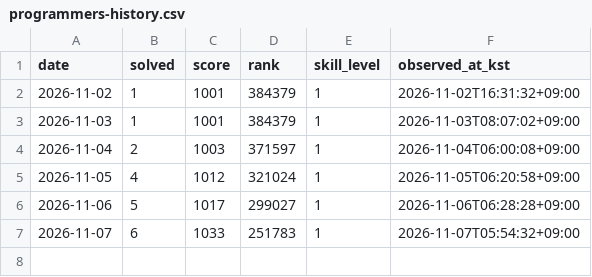
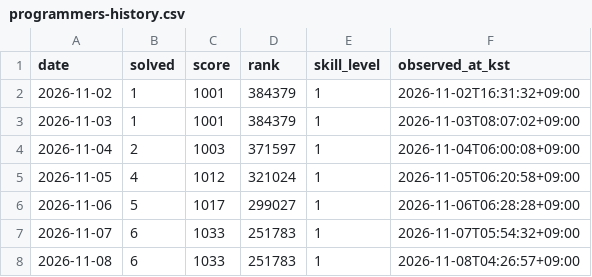
Before and after one commit to y0y00700/y0y00700, a CSV file: data/programmers-history.csv, drawn as a sheet; the diff names each change by its address in the sheet, - before the commit and + after, or states it on an @@ line.

```diff
--- a/data/programmers-history.csv
+++ b/data/programmers-history.csv
+row 8: 2026-11-08 | 6 | 1033 | 251783 | 1 | 2026-11-08T04:26:57+09:00
```
Also changed, not shown: 1 other file.
